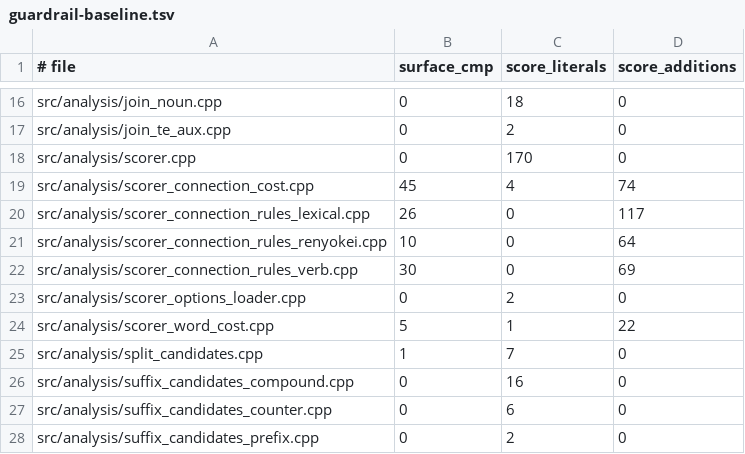
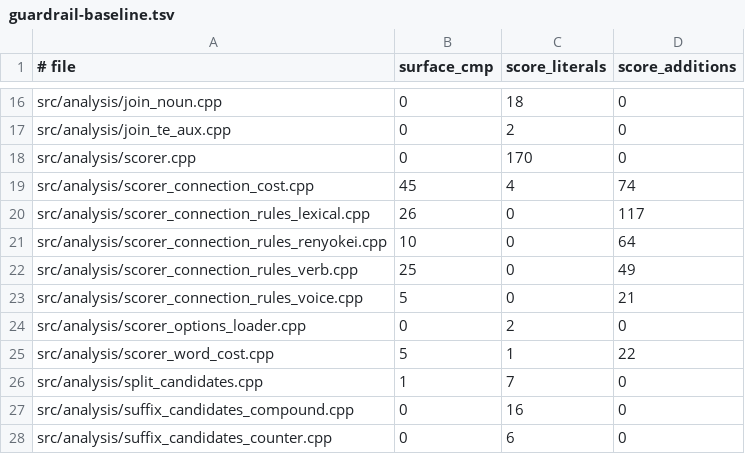
Before and after one commit to aitytech/suzume, a TSV file: scripts/guardrail-baseline.tsv, drawn as a sheet; only a part is shown, gaps mark what is left out; the shorter side is filled out with more unchanged rows.

Commit message:
refactor(analysis): split voice connection rules
- Move the complete passive and causative connection-rule family into scorer_connection_rules_voice.cpp.
- Preserve connectionCost call order and every ordered score contribution, predicate, and named constant while keeping the public internal declaration stable.
- Register the focused owner under the score-addition guardrail with totals that match the pre-split verb scorer.

```diff
--- a/scripts/guardrail-baseline.tsv
+++ b/scripts/guardrail-baseline.tsv
@@ -21,3 +21,4 @@ src/analysis/scorer_connection_rules_lexical.cpp	26	0	117
 src/analysis/scorer_connection_rules_renyokei.cpp	10	0	64
-src/analysis/scorer_connection_rules_verb.cpp	30	0	69
+src/analysis/scorer_connection_rules_verb.cpp	25	0	49
+src/analysis/scorer_connection_rules_voice.cpp	5	0	21
 src/analysis/scorer_options_loader.cpp	0	2	0
```
Also changed, not shown: 3 other files.
